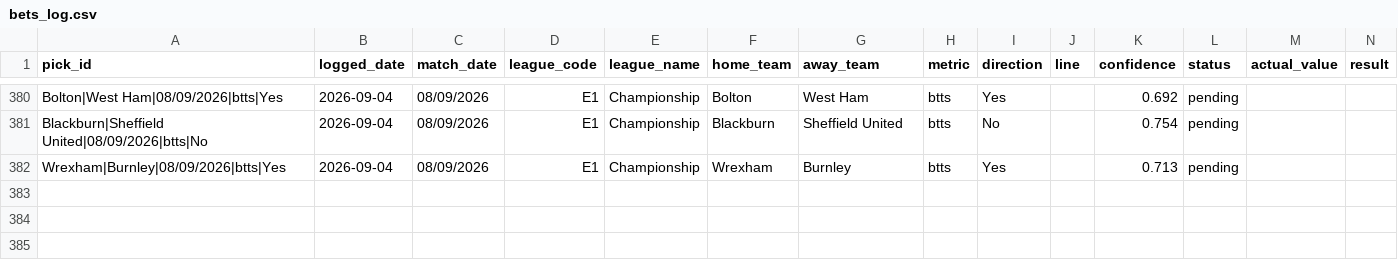
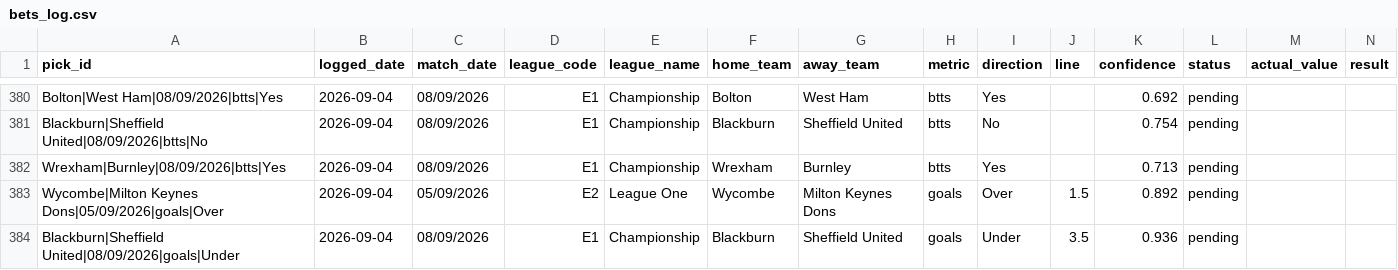
Before and after one commit to georgecharlesworth5-sudo/footystatpack, a CSV file: bets_log.csv, drawn as a sheet; only a part is shown, gaps mark what is left out; rows hold the shown columns only; the diff names each change by its address in the sheet, - before the commit and + after, or states it on an @@ line.

```diff
--- a/bets_log.csv
+++ b/bets_log.csv
+row 383: Wycombe|Milton Keynes Dons|05/09/2026|goals|Over | 2026-09-04 | 05/09/2026 | E2 | League One | Wycombe | Milton Keynes Dons | goals | Over | 1.5 | 0.892 | pending
+row 384: Blackburn|Sheffield United|08/09/2026|goals|Under | 2026-09-04 | 08/09/2026 | E1 | Championship | Blackburn | Sheffield United | goals | Under | 3.5 | 0.936 | pending
```
Also changed, not shown: 3 other files.
